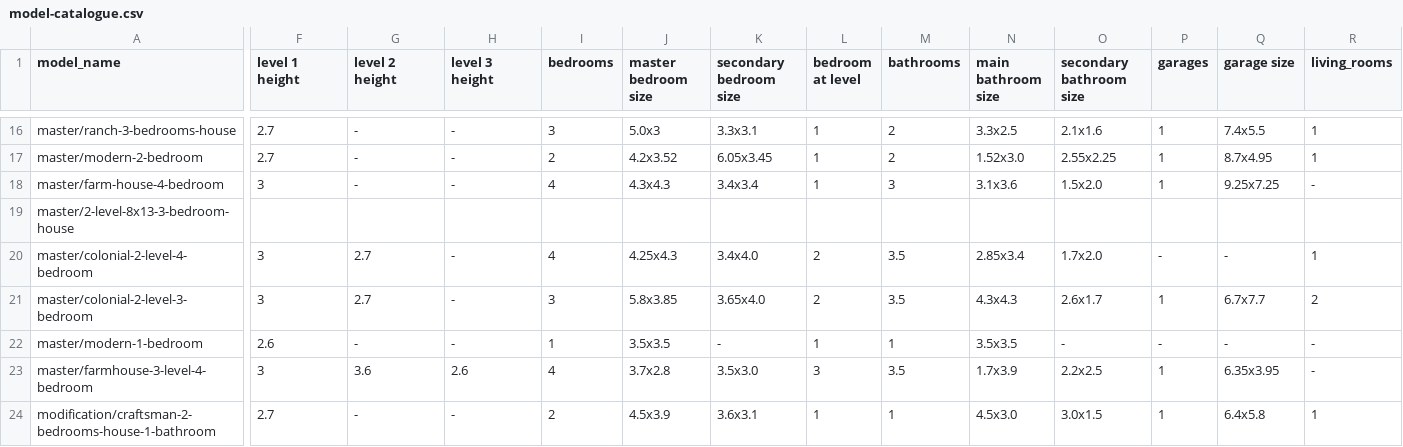
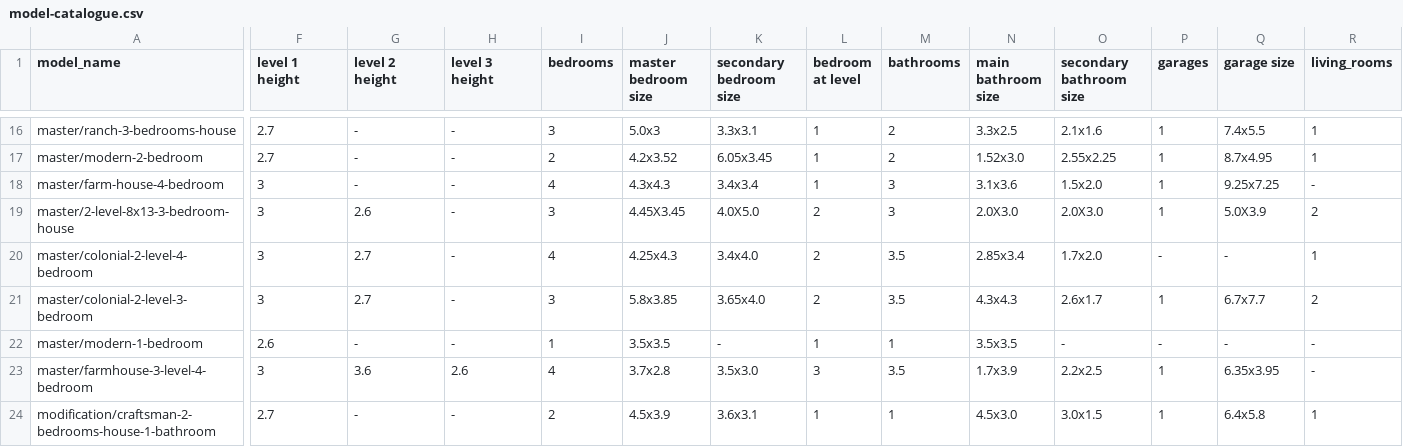
Before and after one commit to Caesar3142/tensorBIM3D-data, a CSV file: model-library/model-catalogue.csv, drawn as a sheet; only a part is shown, gaps mark what is left out; the diff covers the shown part only; the diff names each change by its address in the sheet, - before the commit and + after, or states it on an @@ line.

```diff
--- a/model-library/model-catalogue.csv
+++ b/model-library/model-catalogue.csv
-F19 (level 1 height): (empty)
+F19 (level 1 height): 3
-G19 (level 2 height): (empty)
+G19 (level 2 height): 2.6
-H19 (level 3 height): (empty)
+H19 (level 3 height): -
-I19 (bedrooms): (empty)
+I19 (bedrooms): 3
-J19 (master bedroom size): (empty)
+J19 (master bedroom size): 4.45X3.45
-K19 (secondary bedroom size): (empty)
+K19 (secondary bedroom size): 4.0X5.0
-L19 (bedroom at level): (empty)
+L19 (bedroom at level): 2
-M19 (bathrooms): (empty)
+M19 (bathrooms): 3
-N19 (main bathroom size): (empty)
+N19 (main bathroom size): 2.0X3.0
-O19 (secondary bathroom size): (empty)
+O19 (secondary bathroom size): 2.0X3.0
-P19 (garages): (empty)
+P19 (garages): 1
-Q19 (garage size): (empty)
+Q19 (garage size): 5.0X3.9
-R19 (living_rooms): (empty)
+R19 (living_rooms): 2
```
Also changed, not shown: 29 edited cells elsewhere in this file, 3 other files.
